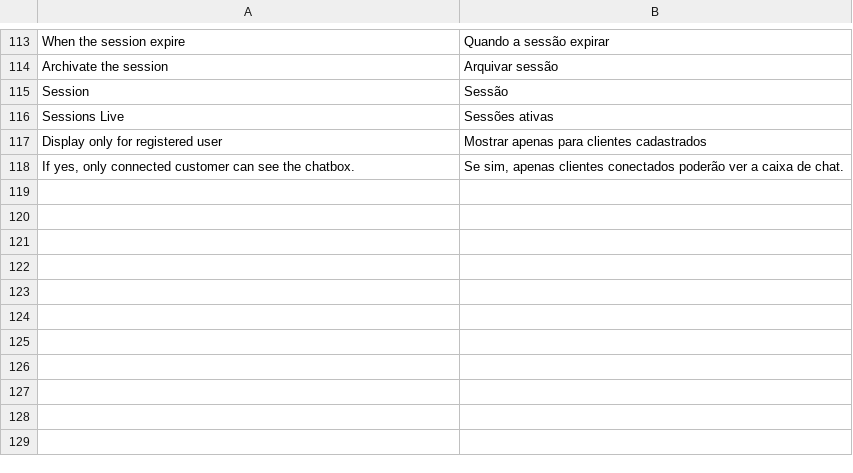
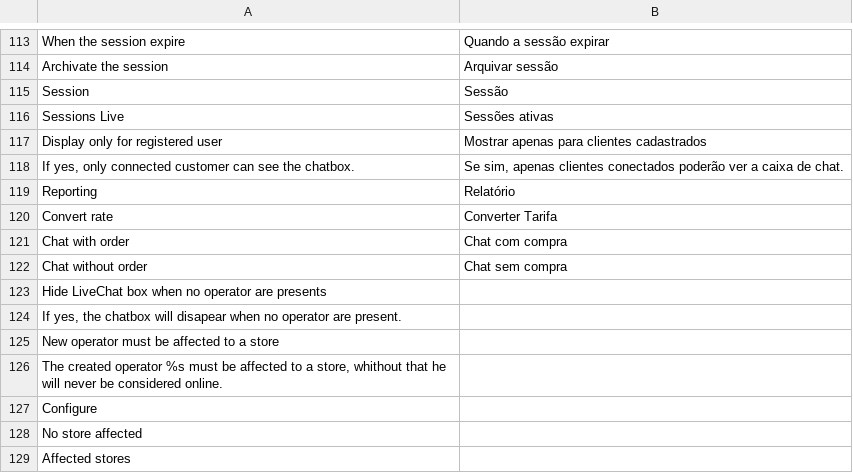
Before and after one commit to OpenMageModuleFostering/beck_livechat, a CSV file: app/locale/pt_BR/Beck_LiveChat.csv, drawn as a sheet; only a part is shown, gaps mark what is left out.

```diff
--- a/app/locale/pt_BR/Beck_LiveChat.csv
+++ b/app/locale/pt_BR/Beck_LiveChat.csv
@@ -118 +118,12 @@
 "If yes, only connected customer can see the chatbox.","Se sim, apenas clientes conectados poderão ver a caixa de chat."
+"Reporting","Relatório"
+"Convert rate","Converter Tarifa"
+"Chat with order","Chat com compra"
+"Chat without order","Chat sem compra"
+"Hide LiveChat box when no operator are presents",""
+"If yes, the chatbox will disapear when no operator are present.",""
+"New operator must be affected to a store",""
+"The created operator %s must be affected to a store, whithout that he will never be considered online.",""
+"Configure",""
+"No store affected",""
+"Affected stores",""
```
Also changed, not shown: app/locale/da_DK/Beck_LiveChat.csv, app/locale/de_DE/Beck_LiveChat.csv, 8 other files.
